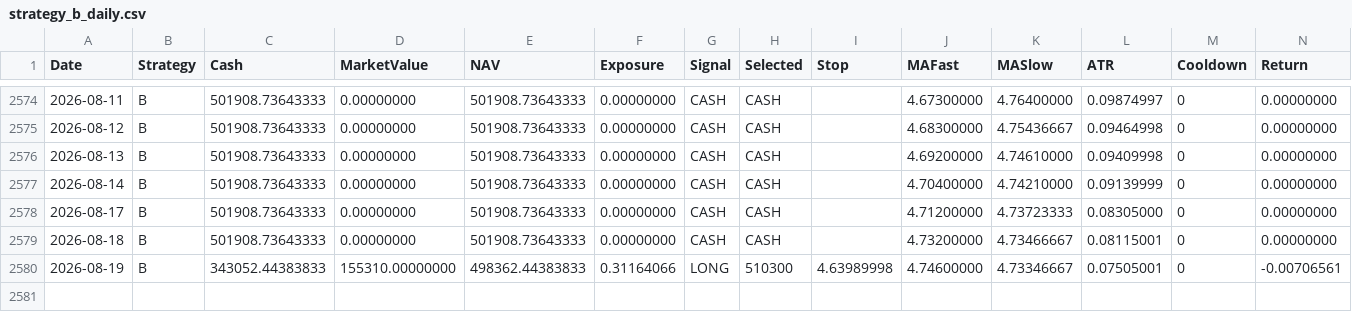
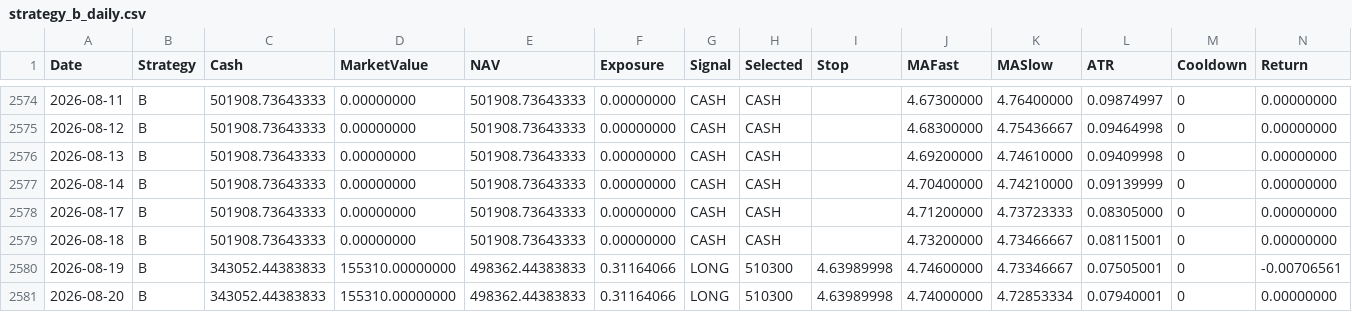
Before and after one commit to RebekahLllimx/quant-trading-ai, a CSV file: data/task7/processed/strategy_b_daily.csv, drawn as a sheet; only a part is shown, gaps mark what is left out; rows hold the shown columns only; the diff names each change by its address in the sheet, - before the commit and + after, or states it on an @@ line.

```diff
--- a/data/task7/processed/strategy_b_daily.csv
+++ b/data/task7/processed/strategy_b_daily.csv
+row 2581: 2026-08-20 | B | 343052.44383833 | 155310.00000000 | 498362.44383833 | 0.31164066 | LONG | 510300 | 4.63989998 | 4.74000000 | 4.72853334 | 0.07940001 | 0 | 0.00000000
```
Also changed, not shown: data/task7/processed/strategy_a_daily.csv, data/task7/processed/strategy_a_trades.csv, 22 other files.
